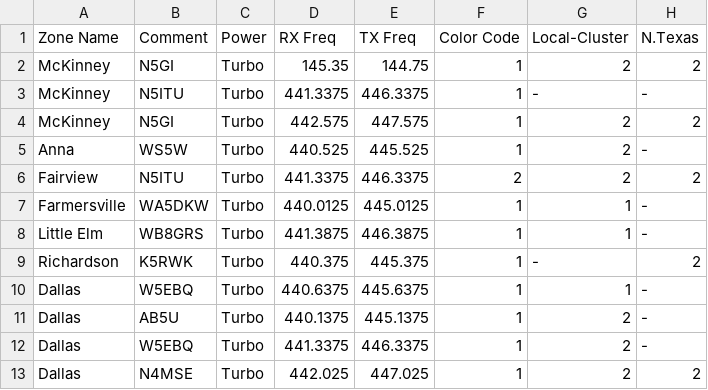
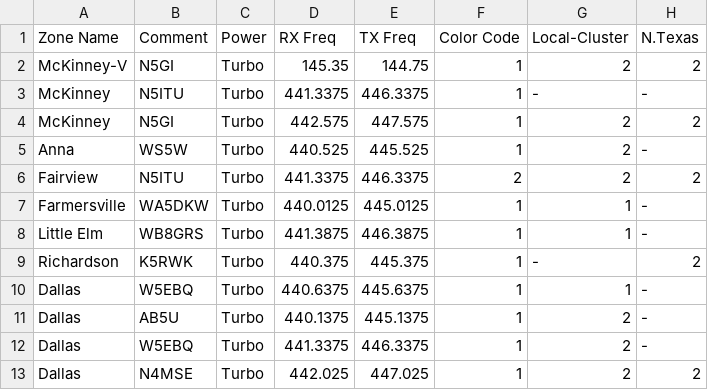
Before and after one commit to mycodeplug/example-codeplug, a CSV file: input/default/k7abd/Digital-Repeaters__Texas.csv, drawn as a sheet; only a part is shown; the diff names each change by its address in the sheet, - before the commit and + after, or states it on an @@ line.

Commit message:
again
again

```diff
--- a/input/default/k7abd/Digital-Repeaters__Texas.csv
+++ b/input/default/k7abd/Digital-Repeaters__Texas.csv
-A2 (Zone Name): McKinney
+A2 (Zone Name): McKinney-V
```
